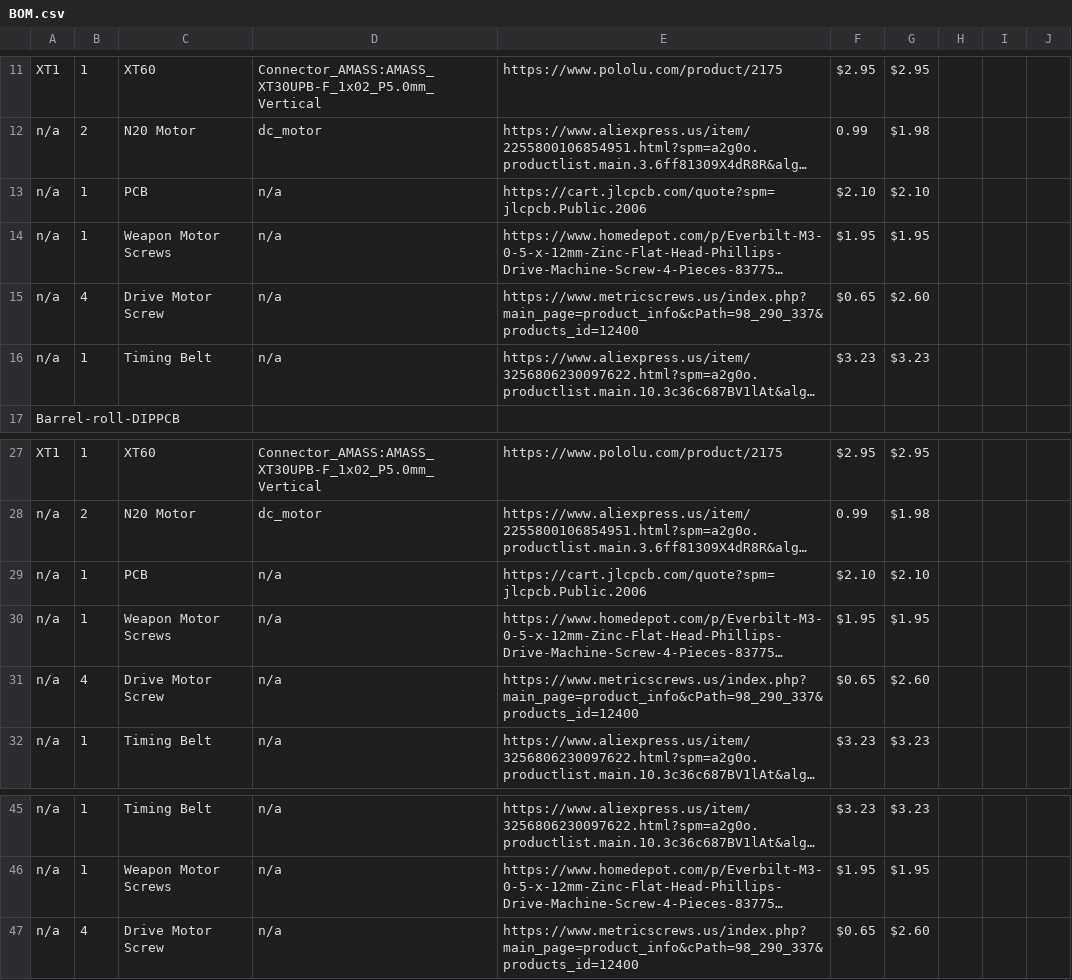
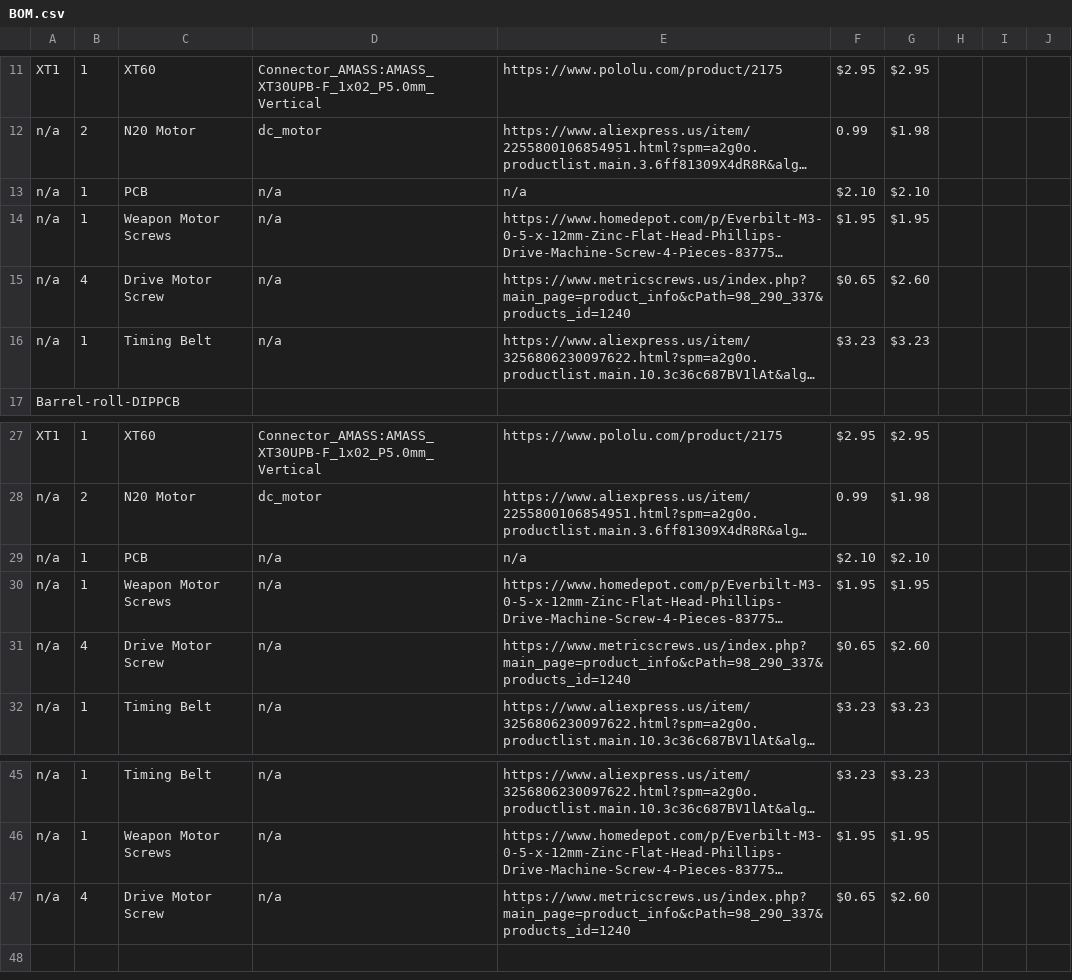
Before and after one commit to bobis1/barrel-roll, a CSV file: assets/BOM.csv, drawn as a sheet; only a part is shown, gaps mark what is left out; long unchanged cells end in …; the diff names each change by its address in the sheet, - before the commit and + after, or states it on an @@ line.

```diff
--- a/assets/BOM.csv
+++ b/assets/BOM.csv
-E13: https://cart.jlcpcb.com/quote?spm=jlcpcb.Public.2006
+E13: n/a
-E15: https://www.metricscrews.us/index.php?main_page=product_info&cPath=98_290_337&products_id=12400
+E15: https://www.metricscrews.us/index.php?main_page=product_info&cPath=98_290_337&products_id=1240
-E29: https://cart.jlcpcb.com/quote?spm=jlcpcb.Public.2006
+E29: n/a
-E31: https://www.metricscrews.us/index.php?main_page=product_info&cPath=98_290_337&products_id=12400
+E31: https://www.metricscrews.us/index.php?main_page=product_info&cPath=98_290_337&products_id=1240
-E47: https://www.metricscrews.us/index.php?main_page=product_info&cPath=98_290_337&products_id=12400
+E47: https://www.metricscrews.us/index.php?main_page=product_info&cPath=98_290_337&products_id=1240
```
Also changed, not shown: 1 other file.
